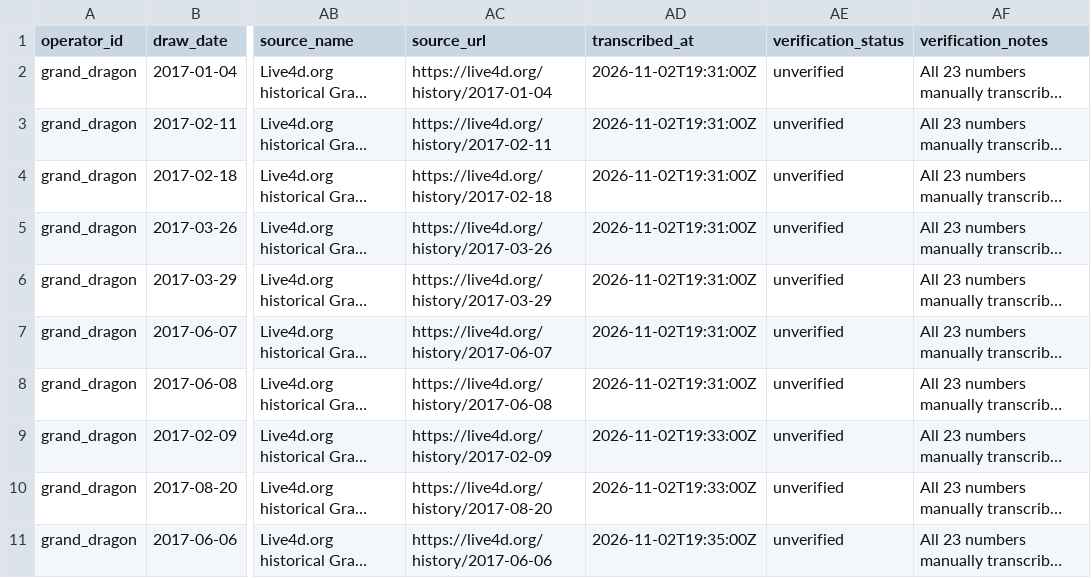
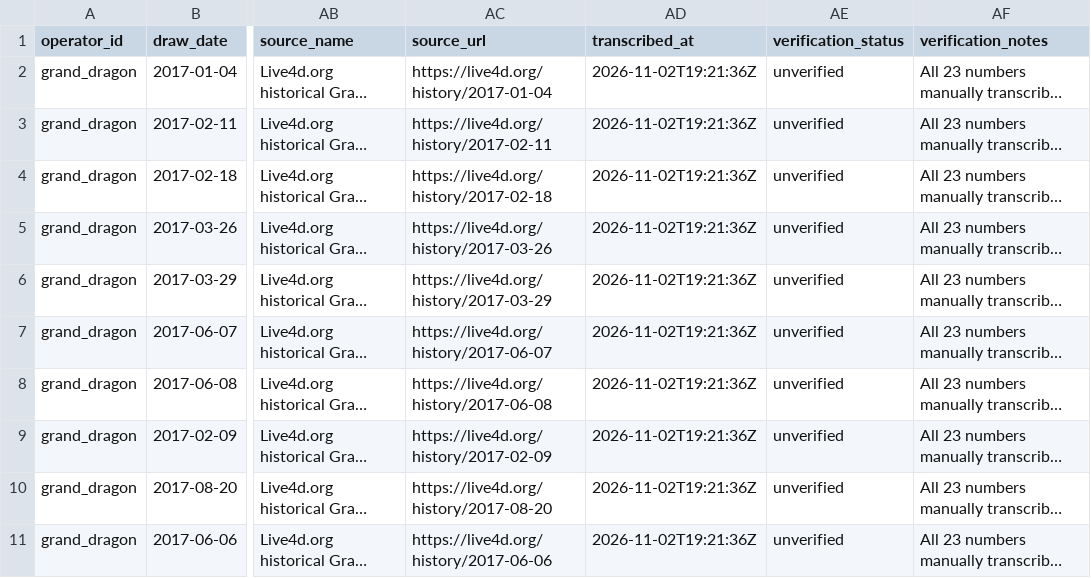
Before and after one commit to riverbird83/malaysia-4d, a CSV file: data/manual_import/grand_dragon_candidates_2017.csv, drawn as a sheet; only a part is shown, gaps mark what is left out; long unchanged cells end in …; the diff names each change by its address in the sheet, - before the commit and + after, or states it on an @@ line.

Commit message:
data: align 2017 candidate transcription timestamps

```diff
--- a/data/manual_import/grand_dragon_candidates_2017.csv
+++ b/data/manual_import/grand_dragon_candidates_2017.csv
-AD2:AD8 (transcribed_at): 2026-11-02T19:31:00Z
+AD2:AD8 (transcribed_at): 2026-11-02T19:21:36Z
-AD9:AD10 (transcribed_at): 2026-11-02T19:33:00Z
+AD9:AD10 (transcribed_at): 2026-11-02T19:21:36Z
-AD11 (transcribed_at): 2026-11-02T19:35:00Z
+AD11 (transcribed_at): 2026-11-02T19:21:36Z
```
